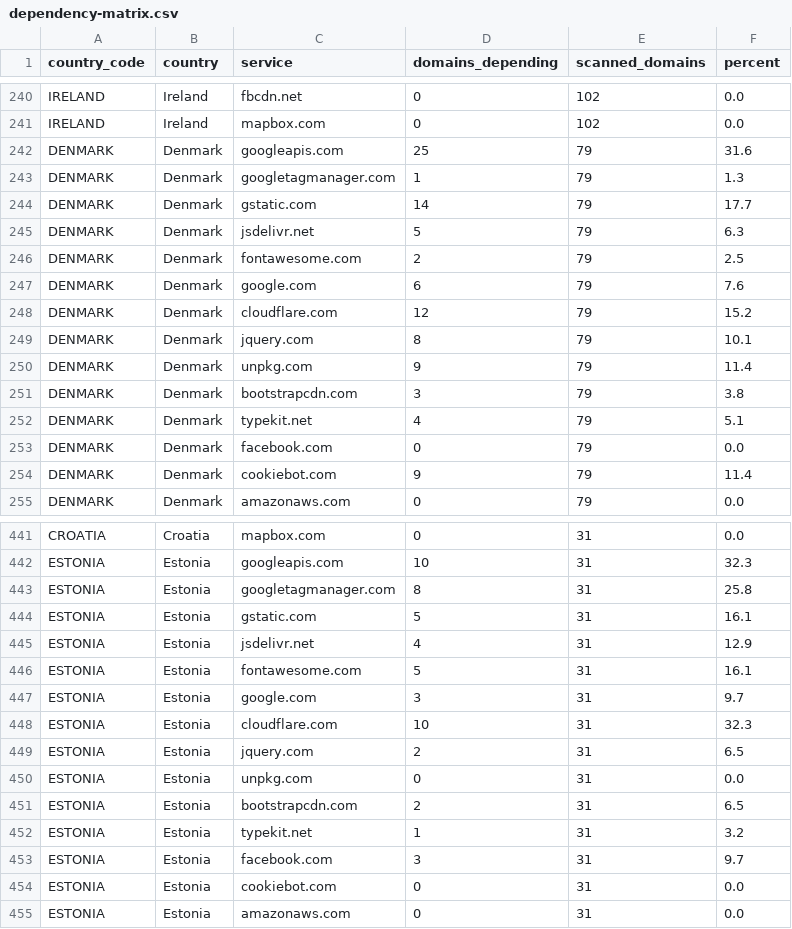
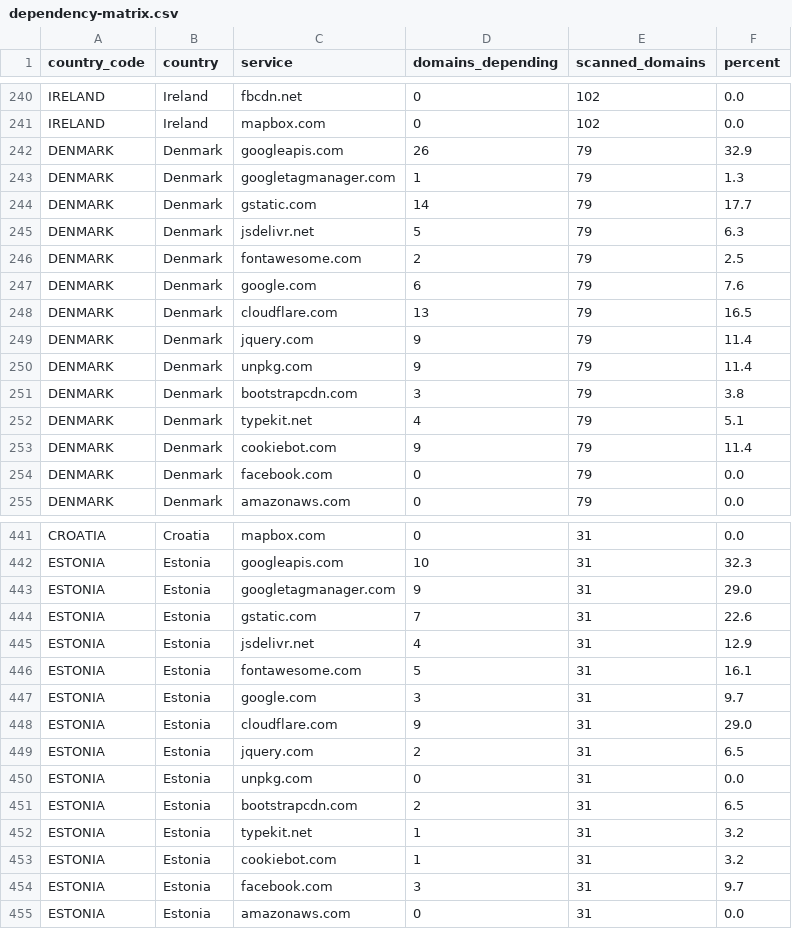
Before and after one commit to mgifford/eu-plus-government-scans, a CSV file: docs/data/dependency-matrix.csv, drawn as a sheet; only a part is shown, gaps mark what is left out; the diff covers the shown part only.

```diff
--- a/docs/data/dependency-matrix.csv
+++ b/docs/data/dependency-matrix.csv
@@ -241,3 +241,3 @@ IRELAND,Ireland,fbcdn.net,0,102,0.0
 IRELAND,Ireland,mapbox.com,0,102,0.0
-DENMARK,Denmark,googleapis.com,25,79,31.6
+DENMARK,Denmark,googleapis.com,26,79,32.9
 DENMARK,Denmark,googletagmanager.com,1,79,1.3
@@ -247,4 +247,4 @@ DENMARK,Denmark,fontawesome.com,2,79,2.5
 DENMARK,Denmark,google.com,6,79,7.6
-DENMARK,Denmark,cloudflare.com,12,79,15.2
-DENMARK,Denmark,jquery.com,8,79,10.1
+DENMARK,Denmark,cloudflare.com,13,79,16.5
+DENMARK,Denmark,jquery.com,9,79,11.4
 DENMARK,Denmark,unpkg.com,9,79,11.4
@@ -252,4 +252,4 @@ DENMARK,Denmark,bootstrapcdn.com,3,79,3.8
 DENMARK,Denmark,typekit.net,4,79,5.1
+DENMARK,Denmark,cookiebot.com,9,79,11.4
 DENMARK,Denmark,facebook.com,0,79,0.0
-DENMARK,Denmark,cookiebot.com,9,79,11.4
 DENMARK,Denmark,amazonaws.com,0,79,0.0
@@ -442,4 +442,4 @@ CROATIA,Croatia,mapbox.com,0,31,0.0
 ESTONIA,Estonia,googleapis.com,10,31,32.3
-ESTONIA,Estonia,googletagmanager.com,8,31,25.8
-ESTONIA,Estonia,gstatic.com,5,31,16.1
+ESTONIA,Estonia,googletagmanager.com,9,31,29.0
+ESTONIA,Estonia,gstatic.com,7,31,22.6
 ESTONIA,Estonia,jsdelivr.net,4,31,12.9
@@ -447,3 +447,3 @@ ESTONIA,Estonia,fontawesome.com,5,31,16.1
 ESTONIA,Estonia,google.com,3,31,9.7
-ESTONIA,Estonia,cloudflare.com,10,31,32.3
+ESTONIA,Estonia,cloudflare.com,9,31,29.0
 ESTONIA,Estonia,jquery.com,2,31,6.5
@@ -452,4 +452,4 @@ ESTONIA,Estonia,bootstrapcdn.com,2,31,6.5
 ESTONIA,Estonia,typekit.net,1,31,3.2
+ESTONIA,Estonia,cookiebot.com,1,31,3.2
 ESTONIA,Estonia,facebook.com,3,31,9.7
-ESTONIA,Estonia,cookiebot.com,0,31,0.0
 ESTONIA,Estonia,amazonaws.com,0,31,0.0
```
Also changed, not shown: 30 moved rows elsewhere in this file, 13 other files.
